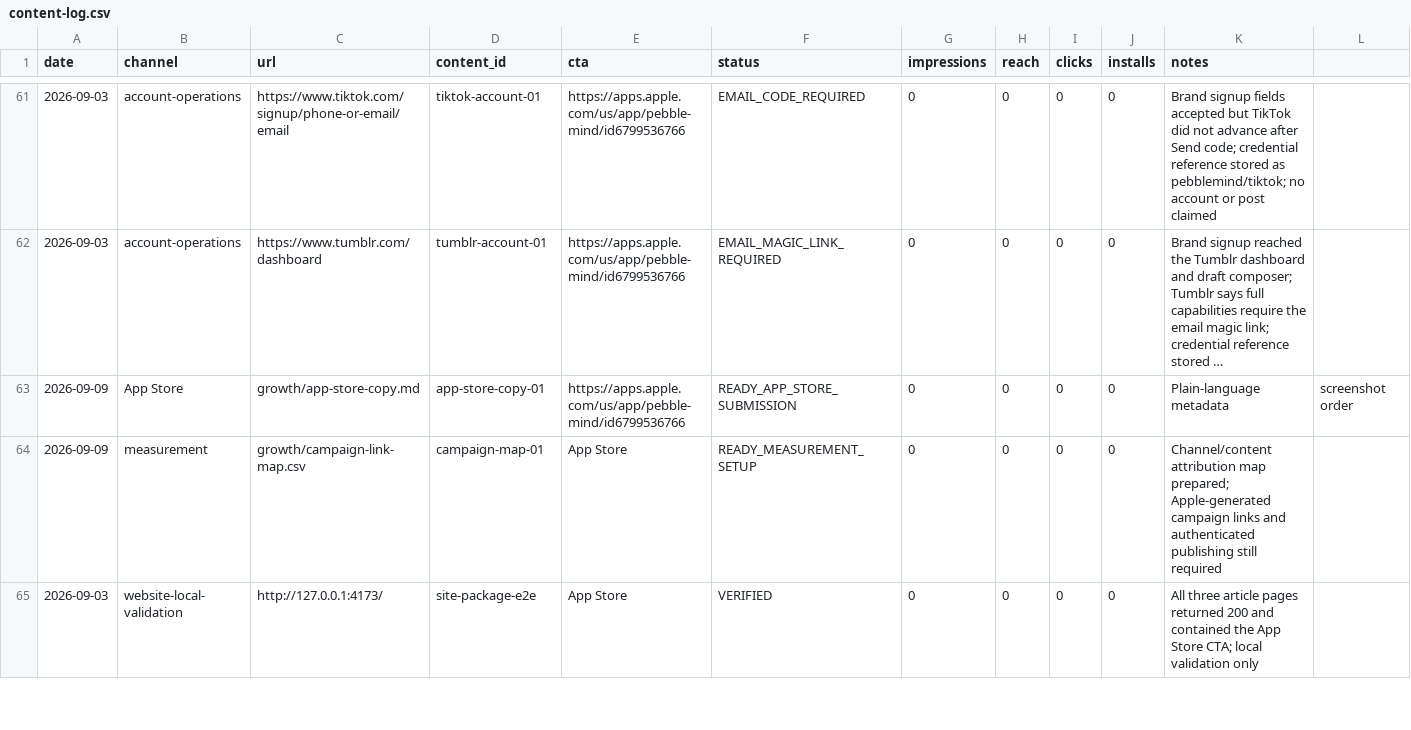
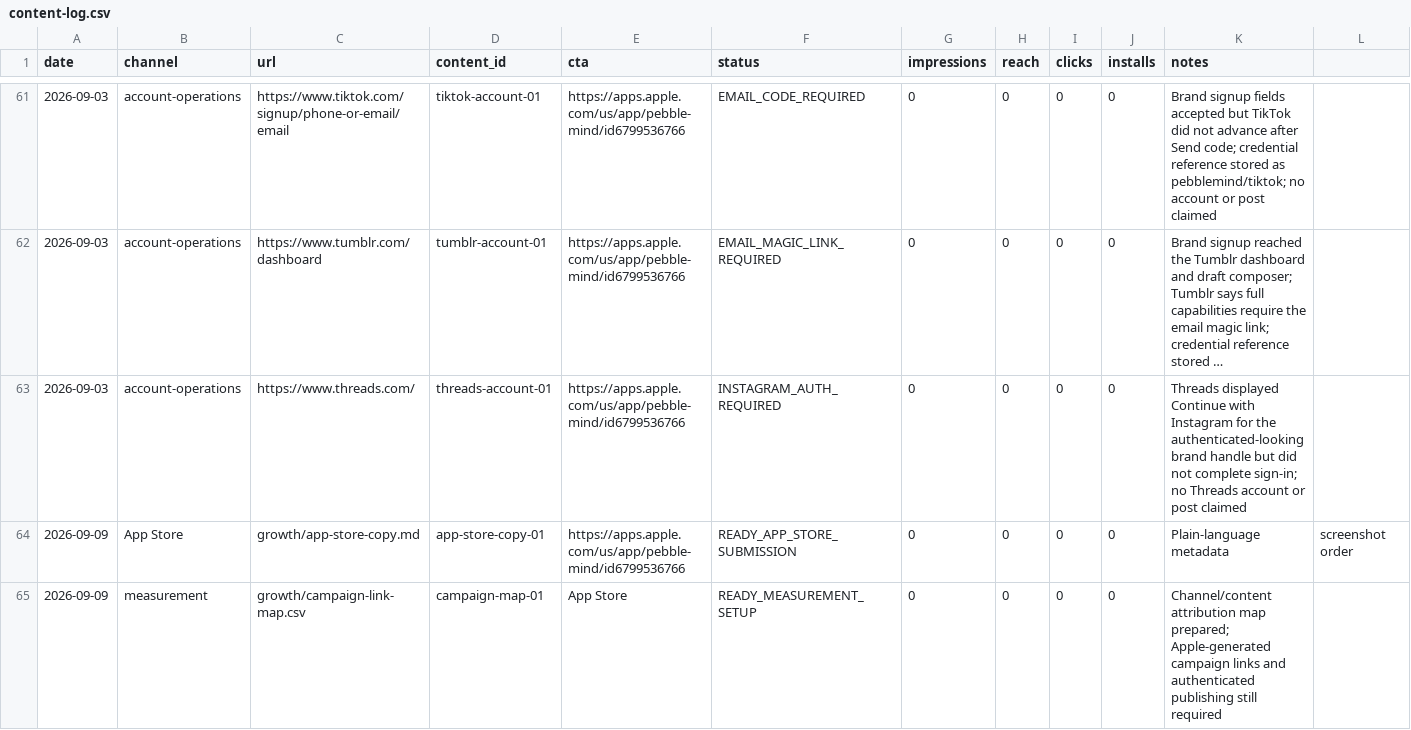
Before and after one commit to aditigosar235/pebblemindai, a CSV file: growth/content-log.csv, drawn as a sheet; only a part is shown, gaps mark what is left out; the shorter side is filled out with more unchanged rows; long unchanged cells end in …; rows hold the shown columns only; the diff names each change by its address in the sheet, - before the commit and + after, or states it on an @@ line.

Commit message:
Track Threads authentication checkpoint

```diff
--- a/growth/content-log.csv
+++ b/growth/content-log.csv
+row 63: 2026-09-03 | account-operations | https://www.threads.com/ | threads-account-01 | https://apps.apple.com/us/app/pebble-mind/id6799536766 | INSTAGRAM_AUTH_REQUIRED | 0 | 0 | 0 | 0 | Threads displayed Continue with Instagram for the authenticated-looking brand handle but did not complete sign-in; no Threads account or post claimed
```
Also changed, not shown: growth/account-setup-queue.csv, 1 other file.
